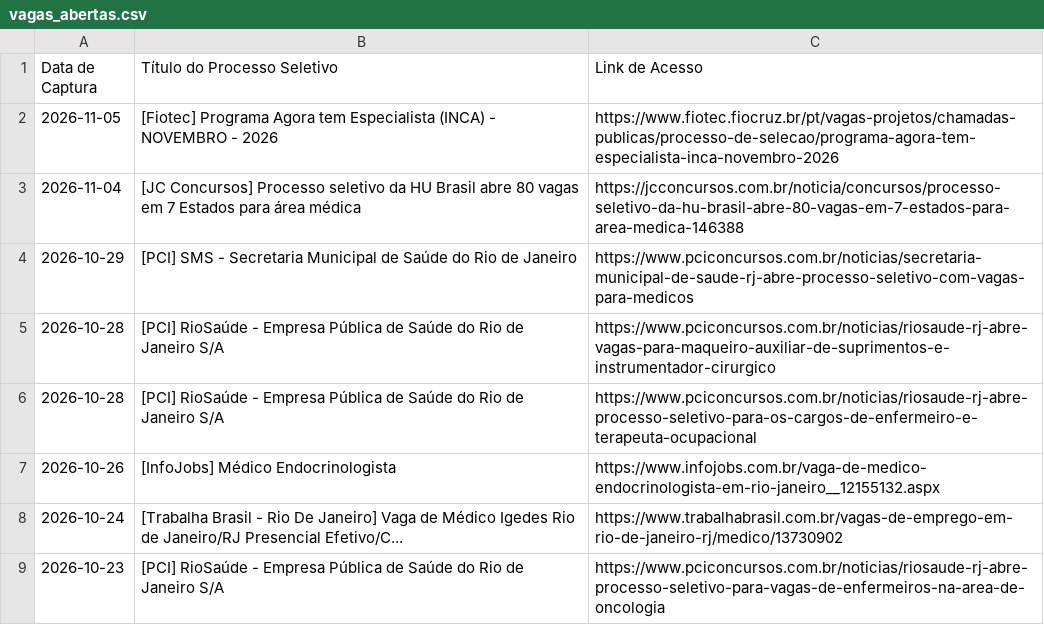
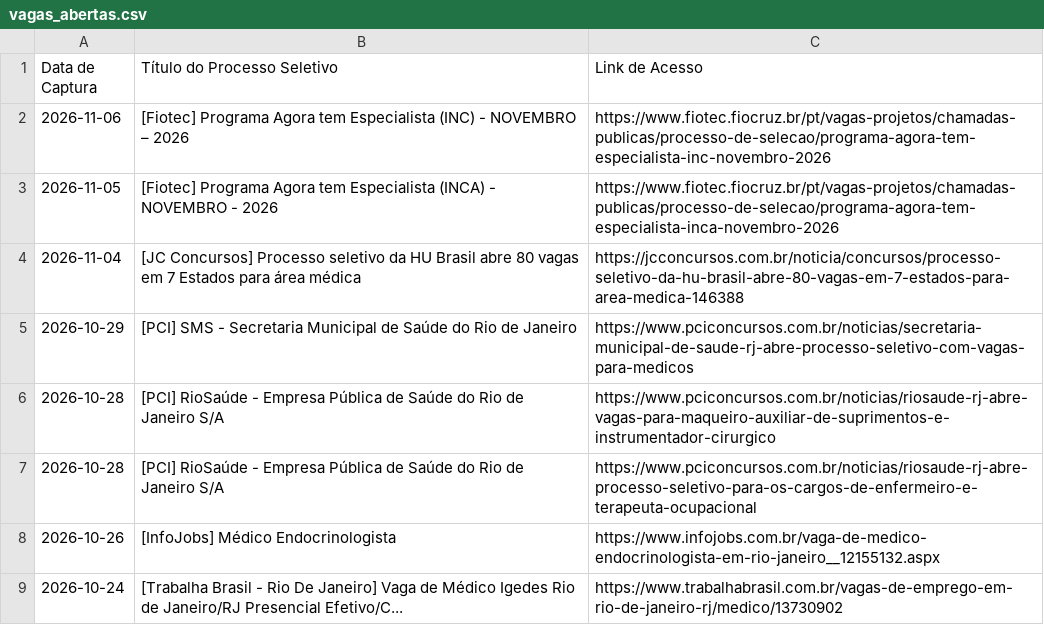
Before and after one commit to FredECI/med-alert, a CSV file: vagas_abertas.csv, drawn as a sheet; only a part is shown; the shorter side is filled out with more unchanged rows; the diff names each change by its address in the sheet, - before the commit and + after, or states it on an @@ line.

```diff
--- a/vagas_abertas.csv
+++ b/vagas_abertas.csv
+row 2: 2026-11-06 | [Fiotec] Programa Agora tem Especialista (INC) - NOVEMBRO – 2026 | https://www.fiotec.fiocruz.br/pt/vagas-projetos/chamadas-publicas/processo-de-selecao/programa-agora-tem-especialista-inc-novembro-2026
```
Also changed, not shown: 3 other files.
